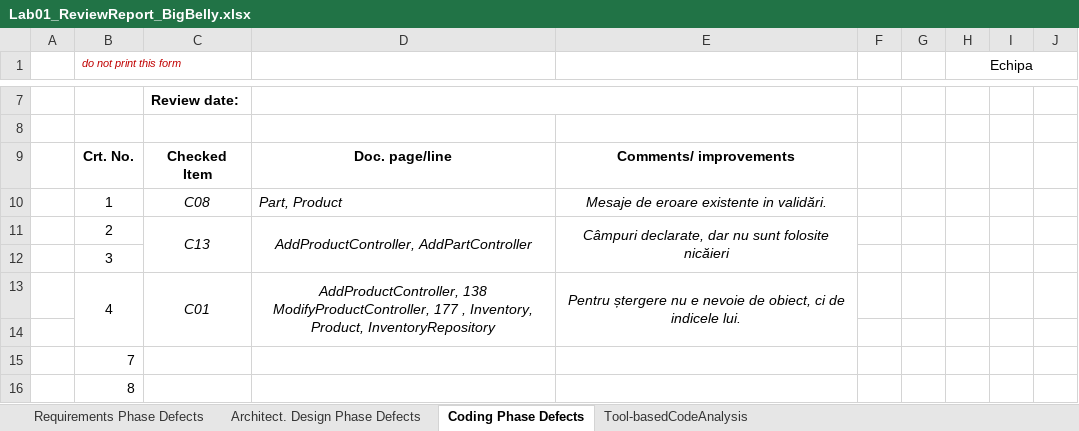
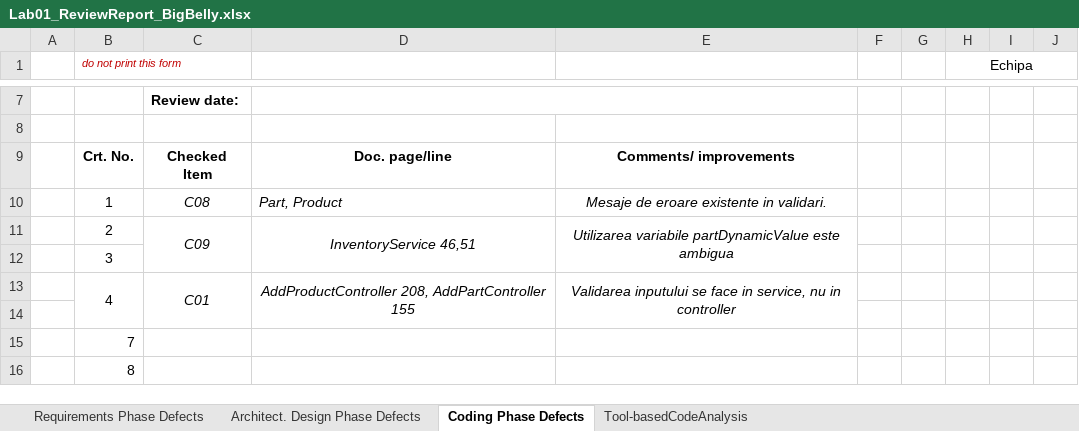
Before and after one commit to w00ski/VVSS_Inventory, an Excel workbook: Docs/Lab01/Lab01_ReviewReport_BigBelly.xlsx, sheet Coding Phase Defects, drawn as a sheet; only a part is shown, gaps mark what is left out; values as stored, in another font and other column widths than the file's, no borders; the diff names each change by its address in the sheet, - before the commit and + after, or states it on an @@ line.

Commit message:
Lab1 - Modified ReviewReport

```diff
--- a/Docs/Lab01/Lab01_ReviewReport_BigBelly.xlsx (sheet Coding Phase Defects)
+++ b/Docs/Lab01/Lab01_ReviewReport_BigBelly.xlsx (sheet Coding Phase Defects)
-E10: Mesaje de eroare existente in validări.
+E10: Mesaje de eroare existente in validari.
-C11: C13
+C11: C09
-D11: AddProductController, AddPartController
+D11: InventoryService 46,51
-E11: Câmpuri declarate, dar nu sunt folosite nicăieri
+E11: Utilizarea variabile partDynamicValue este ambigua
-D13: AddProductController, 138 ModifyProductController, 177 , Inventory, Product, InventoryRepository
+D13: AddProductController 208, AddPartController 155
-E13: Pentru ștergere nu e nevoie de obiect, ci de indicele lui.
+E13: Validarea inputului se face in service, nu in controller
```
Also changed, not shown: 1 other file.
